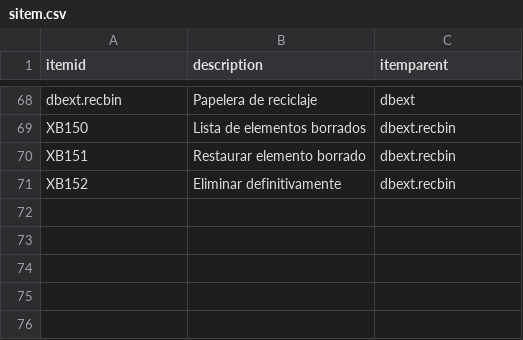
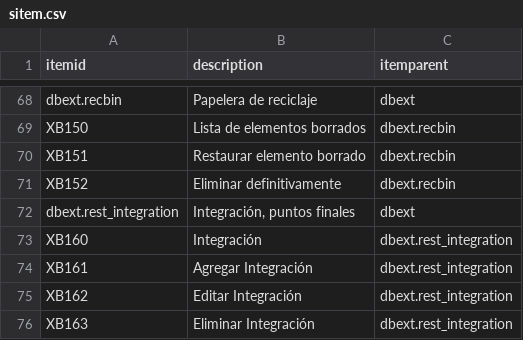
Before and after one commit to Induxsoft/dbext, a CSV file: src/dbext/_install/initial_data/sitem.csv, drawn as a sheet; only a part is shown, gaps mark what is left out.

Commit message:
Aplicación de integración

```diff
--- a/src/dbext/_install/initial_data/sitem.csv
+++ b/src/dbext/_install/initial_data/sitem.csv
@@ -71 +71,6 @@ XB151,Restaurar elemento borrado,dbext.recbin
 XB152,Eliminar definitivamente,dbext.recbin
+dbext.rest_integration,"Integración, puntos finales",dbext
+XB160,"Integración",dbext.rest_integration
+XB161,"Agregar Integración",dbext.rest_integration
+XB162,"Editar Integración",dbext.rest_integration
+XB163,"Eliminar Integración",dbext.rest_integration
```
Also changed, not shown: src/dbext/_install/app_info/sys_app_catalog.csv, src/dbext/_install/app_info/sys_app_item_action.csv, 7 other files.
